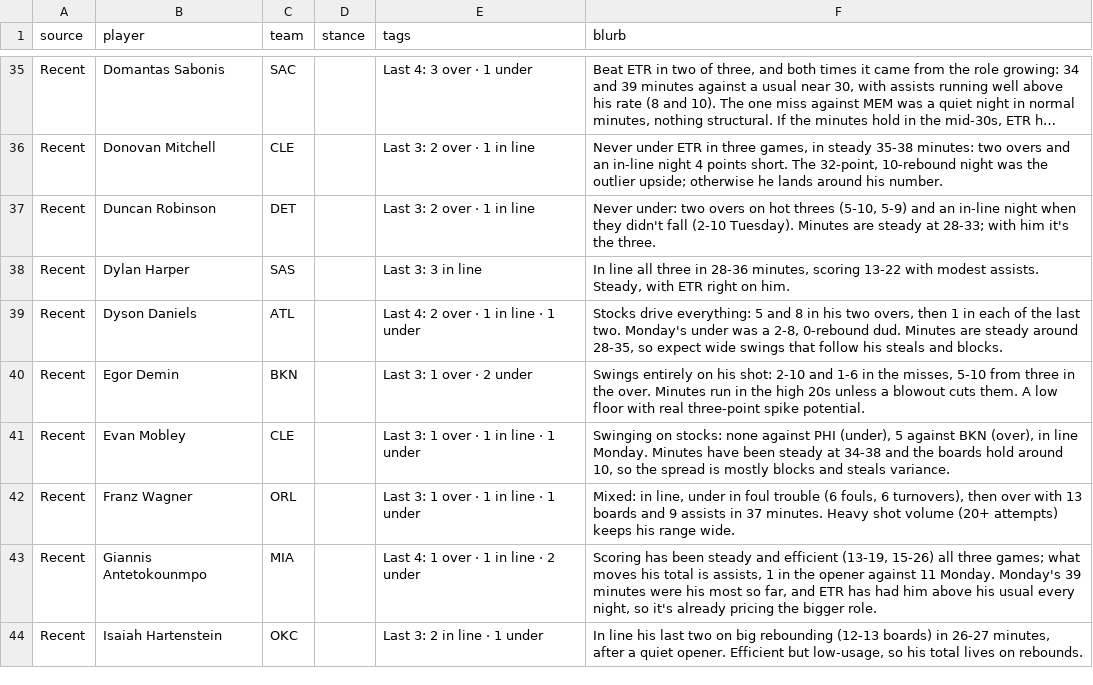
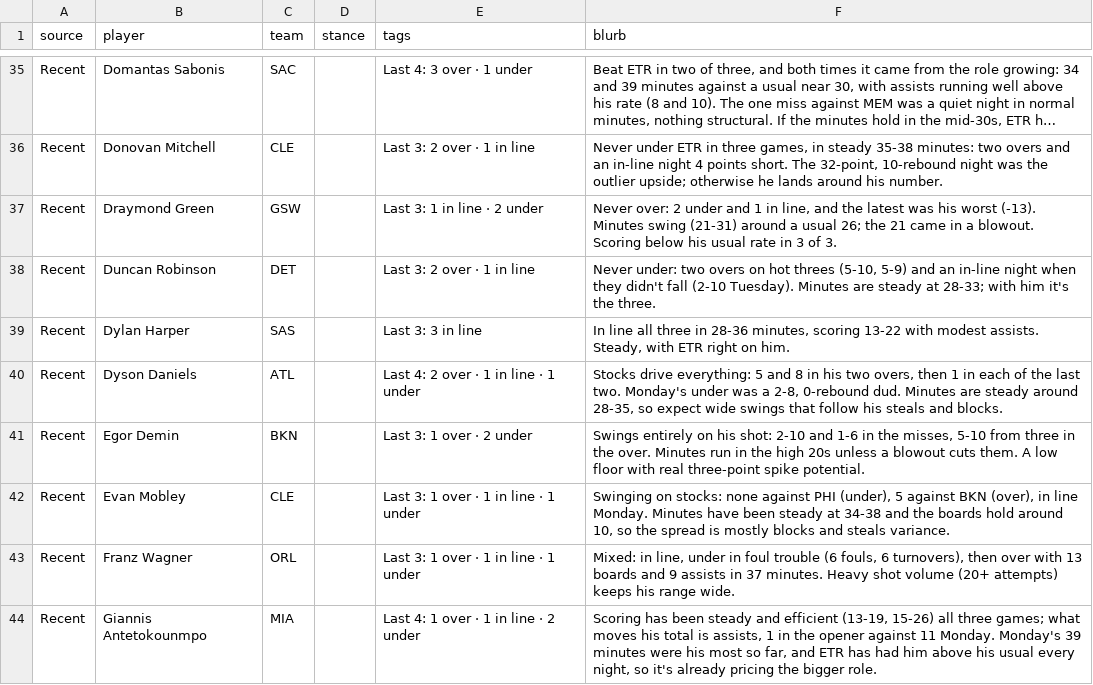
Before and after one commit to JonBoyBeats/br_rankings, a CSV file: analysis/nba/takes/2026-10-28_recent.csv, drawn as a sheet; only a part is shown, gaps mark what is left out; the shorter side is filled out with more unchanged rows; long unchanged cells end in …; the diff names each change by its address in the sheet, - before the commit and + after, or states it on an @@ line.

Commit message:
NBA daily: record and Recent notes through 2026-10-27

```diff
--- a/analysis/nba/takes/2026-10-28_recent.csv
+++ b/analysis/nba/takes/2026-10-28_recent.csv
+row 37: Recent | Draymond Green | GSW |  | Last 3: 1 in line · 2 under | Never over: 2 under and 1 in line, and the latest was his worst (-13). Minutes swing (21-31) around a usual 26; the 21 came in a blowout. Scoring below his usual rate in 3 of 3.
```
Also changed, not shown: analysis/nba/form.csv, 1 other file.
